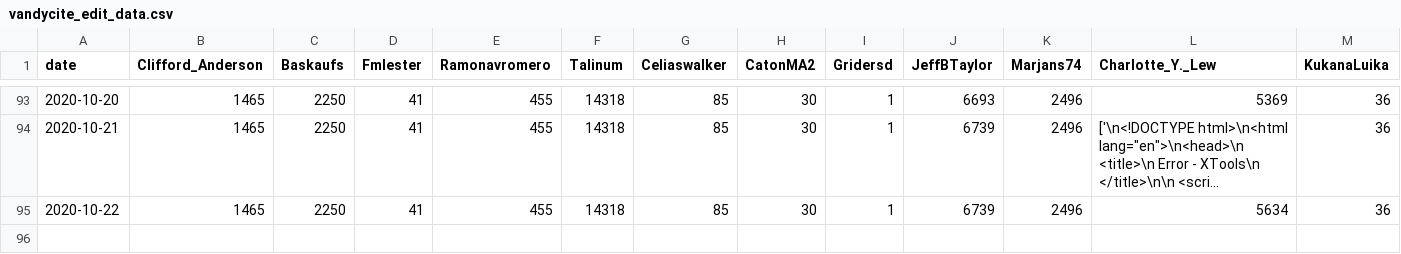
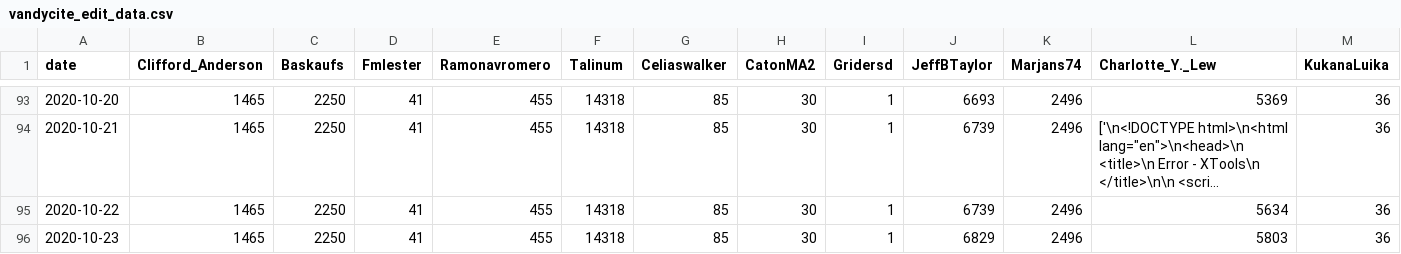
Before and after one commit to HeardLibrary/linked-data, a CSV file: publications/data/vandycite_edit_data.csv, drawn as a sheet; only a part is shown, gaps mark what is left out; long unchanged cells end in …; rows hold the shown columns only; the diff names each change by its address in the sheet, - before the commit and + after, or states it on an @@ line.

Commit message:
Update vandycite_edit_data.csv file via API

```diff
--- a/publications/data/vandycite_edit_data.csv
+++ b/publications/data/vandycite_edit_data.csv
+row 96: 2020-10-23 | 1465 | 2250 | 41 | 455 | 14318 | 85 | 30 | 1 | 6829 | 2496 | 5803 | 36
```
